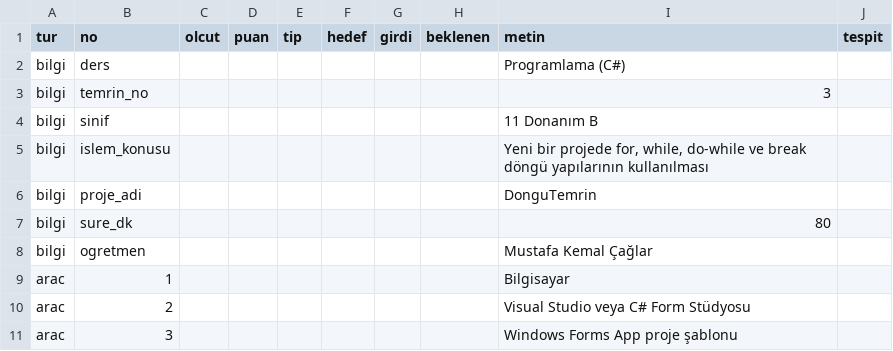
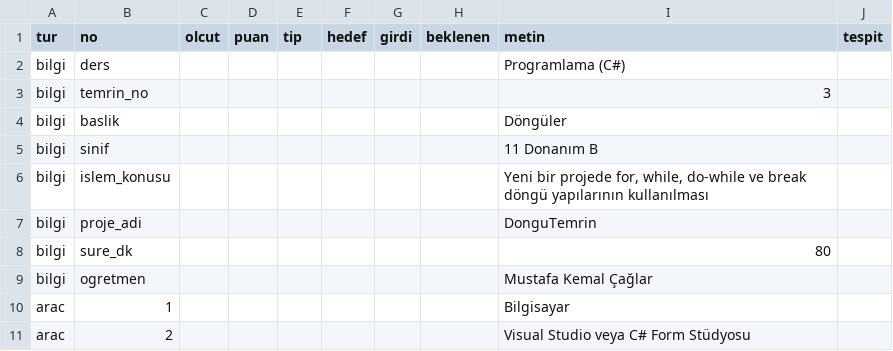
Before and after one commit to mkcaglars/temrin, a CSV file: sablon/temrin-3-donguler.csv, drawn as a sheet; only a part is shown; the shorter side is filled out with more unchanged rows.

```diff
--- a/sablon/temrin-3-donguler.csv
+++ b/sablon/temrin-3-donguler.csv
@@ -3,2 +3,3 @@ bilgi;ders;;;;;;;Programlama (C#);
 bilgi;temrin_no;;;;;;;3;
+bilgi;baslik;;;;;;;Döngüler;
 bilgi;sinif;;;;;;;11 Donanım B;
```
Also changed, not shown: sablon/temrin-sablon.csv, 38 other files.
